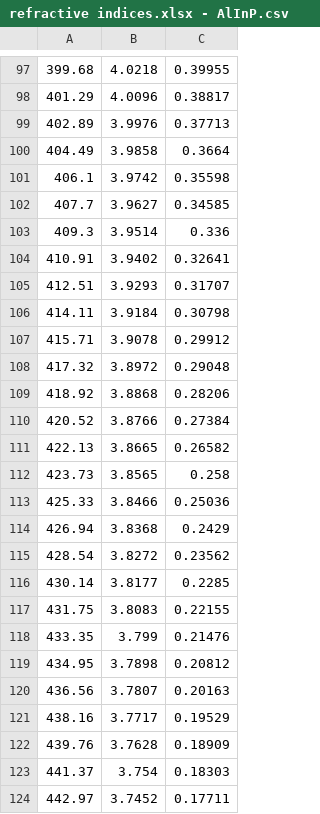
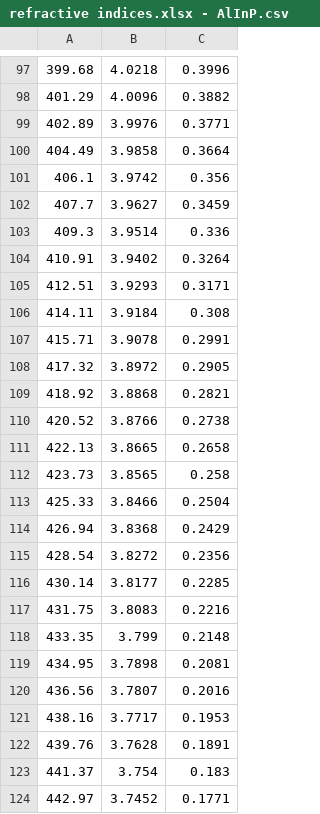
Before and after one commit to sandermeis/ASTERS, a CSV file: ri/refractive indices.xlsx - AlInP.csv, drawn as a sheet; only a part is shown, gaps mark what is left out; the diff covers the shown part only.

```diff
--- a/ri/refractive indices.xlsx - AlInP.csv
+++ b/ri/refractive indices.xlsx - AlInP.csv
@@ -97,28 +97,28 @@
-399.68,4.0218,0.39955
-401.29,4.0096,0.38817
-402.89,3.9976,0.37713
+399.68,4.0218,0.3996
+401.29,4.0096,0.3882
+402.89,3.9976,0.3771
 404.49,3.9858,0.3664
-406.1,3.9742,0.35598
-407.7,3.9627,0.34585
+406.1,3.9742,0.356
+407.7,3.9627,0.3459
 409.3,3.9514,0.336
-410.91,3.9402,0.32641
-412.51,3.9293,0.31707
-414.11,3.9184,0.30798
-415.71,3.9078,0.29912
-417.32,3.8972,0.29048
-418.92,3.8868,0.28206
-420.52,3.8766,0.27384
-422.13,3.8665,0.26582
+410.91,3.9402,0.3264
+412.51,3.9293,0.3171
+414.11,3.9184,0.308
+415.71,3.9078,0.2991
+417.32,3.8972,0.2905
+418.92,3.8868,0.2821
+420.52,3.8766,0.2738
+422.13,3.8665,0.2658
 423.73,3.8565,0.258
-425.33,3.8466,0.25036
+425.33,3.8466,0.2504
 426.94,3.8368,0.2429
-428.54,3.8272,0.23562
+428.54,3.8272,0.2356
 430.14,3.8177,0.2285
-431.75,3.8083,0.22155
-433.35,3.799,0.21476
-434.95,3.7898,0.20812
-436.56,3.7807,0.20163
-438.16,3.7717,0.19529
-439.76,3.7628,0.18909
-441.37,3.754,0.18303
-442.97,3.7452,0.17711
+431.75,3.8083,0.2216
+433.35,3.799,0.2148
+434.95,3.7898,0.2081
+436.56,3.7807,0.2016
+438.16,3.7717,0.1953
+439.76,3.7628,0.1891
+441.37,3.754,0.183
+442.97,3.7452,0.1771
```
Also changed, not shown: 115 edited cells elsewhere in this file, ri/refractive indices.xlsx - Ag.csv, ri/refractive indices.xlsx - Al03GaAs.csv, 28 other files.
